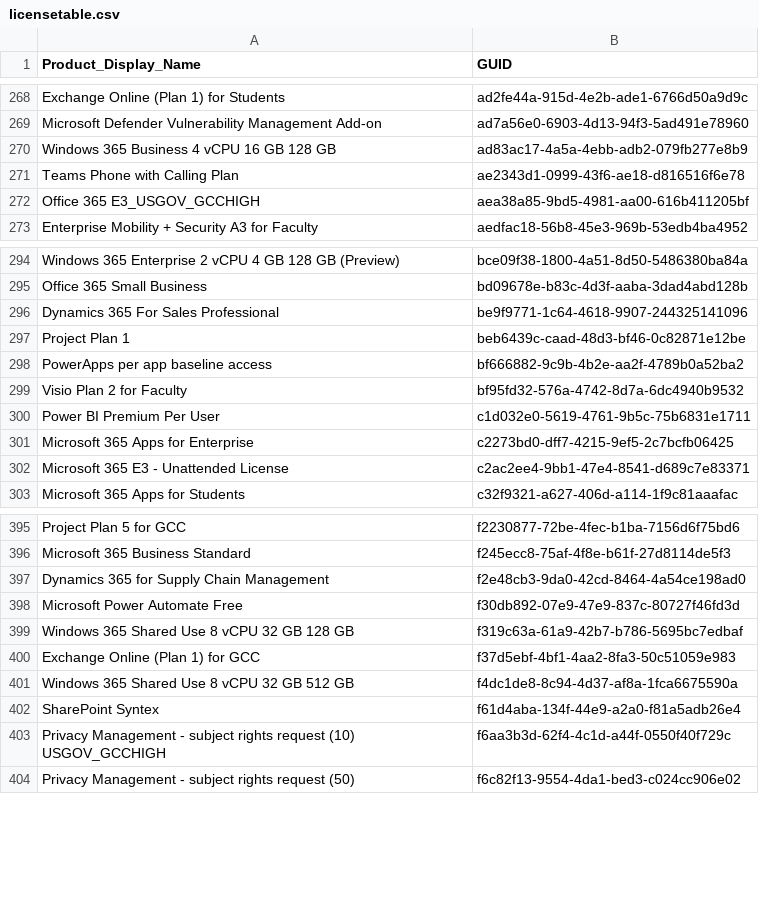
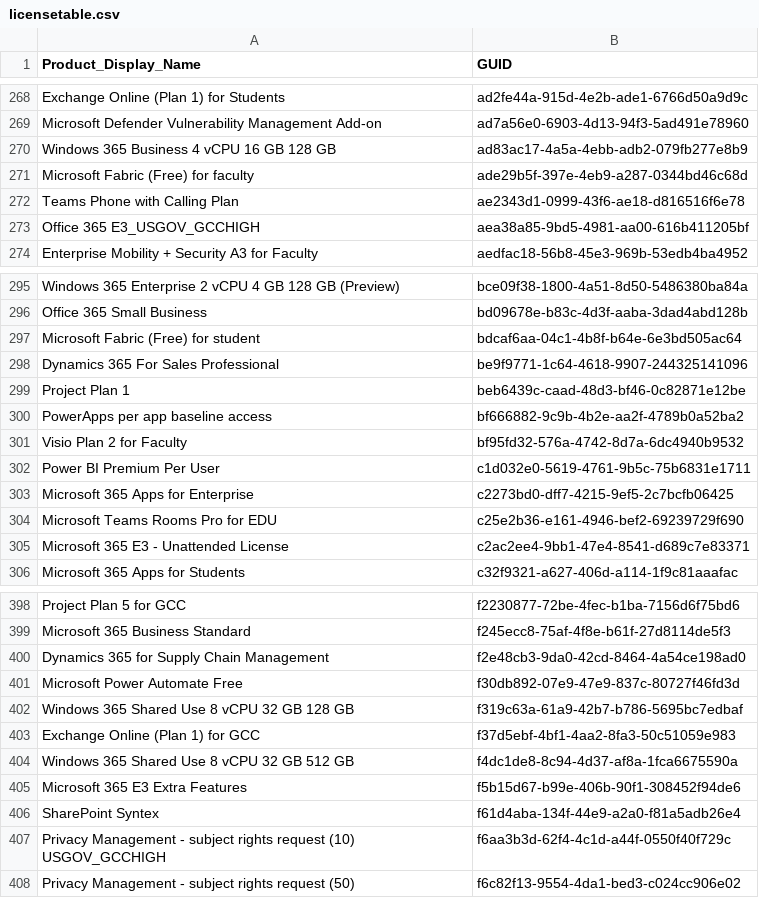
Before and after one commit to rvdwegen/vdwegen-api, a CSV file: licensetable.csv, drawn as a sheet; only a part is shown, gaps mark what is left out.

```diff
--- a/licensetable.csv
+++ b/licensetable.csv
@@ -270,2 +270,3 @@
 "Windows 365 Business 4 vCPU 16 GB 128 GB","ad83ac17-4a5a-4ebb-adb2-079fb277e8b9"
+"Microsoft Fabric (Free) for faculty","ade29b5f-397e-4eb9-a287-0344bd46c68d"
 "Teams Phone with Calling Plan","ae2343d1-0999-43f6-ae18-d816516f6e78"
@@ -295,2 +296,3 @@
 "Office 365 Small Business","bd09678e-b83c-4d3f-aaba-3dad4abd128b"
+"Microsoft Fabric (Free) for student","bdcaf6aa-04c1-4b8f-b64e-6e3bd505ac64"
 "Dynamics 365 For Sales Professional","be9f9771-1c64-4618-9907-244325141096"
@@ -301,2 +303,3 @@
 "Microsoft 365 Apps for Enterprise","c2273bd0-dff7-4215-9ef5-2c7bcfb06425"
+"Microsoft Teams Rooms Pro for EDU","c25e2b36-e161-4946-bef2-69239729f690"
 "Microsoft 365 E3 - Unattended License","c2ac2ee4-9bb1-47e4-8541-d689c7e83371"
@@ -401,2 +404,3 @@
 "Windows 365 Shared Use 8 vCPU 32 GB 512 GB","f4dc1de8-8c94-4d37-af8a-1fca6675590a"
+"Microsoft 365 E3 Extra Features","f5b15d67-b99e-406b-90f1-308452f94de6"
 "SharePoint Syntex","f61d4aba-134f-44e9-a2a0-f81a5adb26e4"
```
